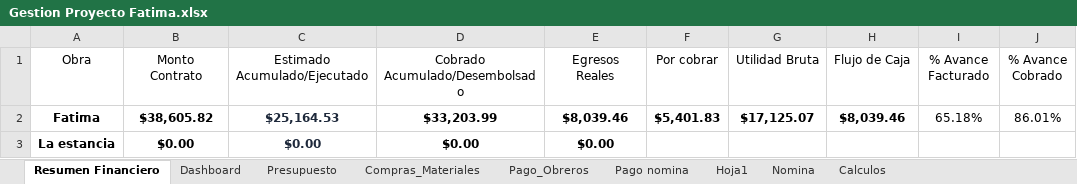
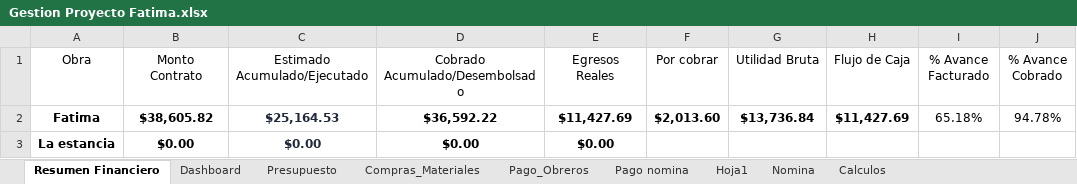
Before and after one commit to Alexander71133/dashboard-obras, an Excel workbook: Datos/Gestion Proyecto Fatima.xlsx, sheet Resumen Financiero, drawn as a sheet; only a part is shown; values as stored, in another font and other column widths than the file's, no borders; the diff names each change by its address in the sheet, - before the commit and + after, or states it on an @@ line.

Commit message:
Actualizacion de datos financieros en Excel

```diff
--- a/Datos/Gestion Proyecto Fatima.xlsx (sheet Resumen Financiero)
+++ b/Datos/Gestion Proyecto Fatima.xlsx (sheet Resumen Financiero)
-D2 (Cobrado Acumulado/Desembolsado): $33,203.99
+D2 (Cobrado Acumulado/Desembolsado): $36,592.22
-E2 (Egresos Reales): $8,039.46
+E2 (Egresos Reales): $11,427.69
-F2 (Por cobrar): $5,401.83
+F2 (Por cobrar): $2,013.60
-G2 (Utilidad Bruta): $17,125.07
+G2 (Utilidad Bruta): $13,736.84
-H2 (Flujo de Caja): $8,039.46
+H2 (Flujo de Caja): $11,427.69
-J2 (% Avance Cobrado): 86.01%
+J2 (% Avance Cobrado): 94.78%
```
Also changed, not shown: 2 other files.
